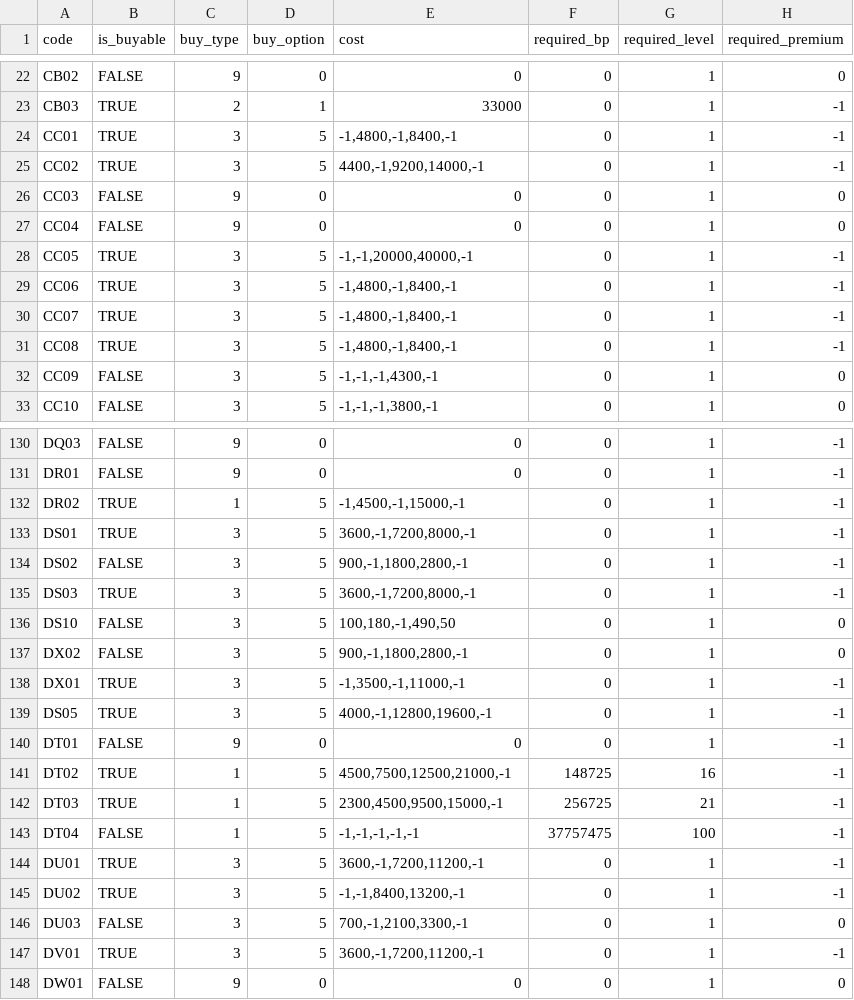
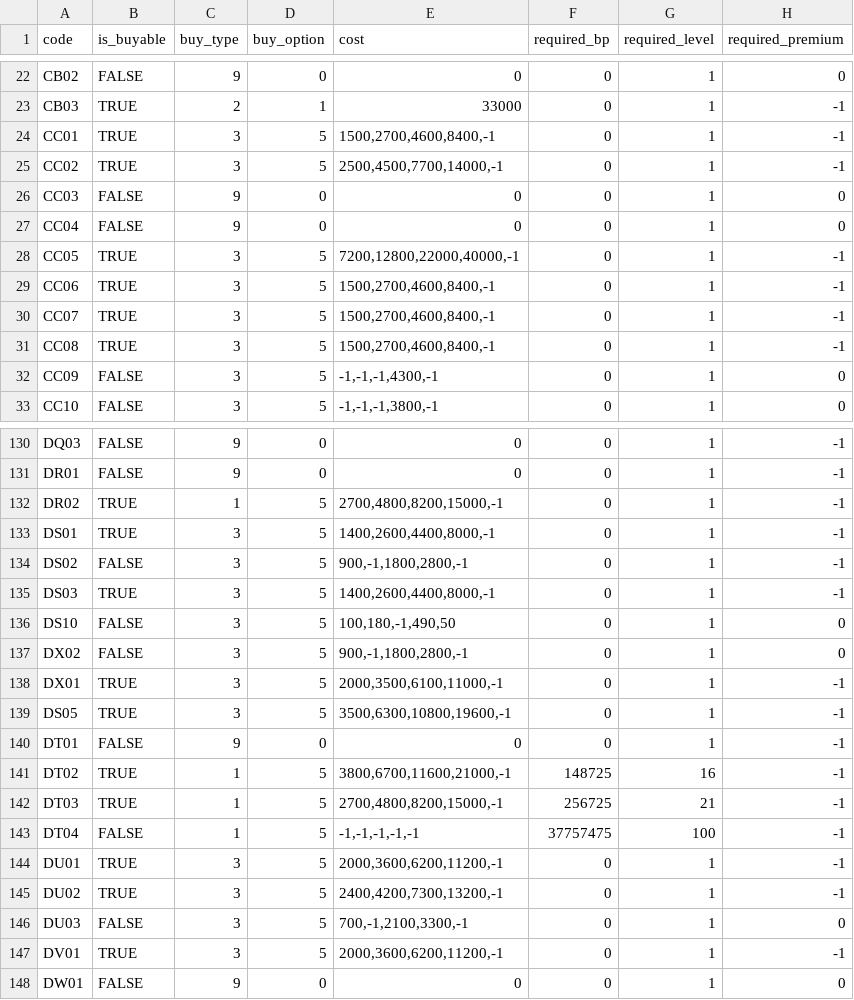
Before and after one commit to SGMartin/wcps_game, a CSV file: wcps_game/client/item_shop.csv, drawn as a sheet; only a part is shown, gaps mark what is left out; the diff covers the shown part only.

```diff
--- a/wcps_game/client/item_shop.csv
+++ b/wcps_game/client/item_shop.csv
@@ -23,10 +23,10 @@ CB02,FALSE,9,0,0,0,1,0
 CB03,TRUE,2,1,33000,0,1,-1
-CC01,TRUE,3,5,"-1,4800,-1,8400,-1",0,1,-1
-CC02,TRUE,3,5,"4400,-1,9200,14000,-1",0,1,-1
+CC01,TRUE,3,5,"1500,2700,4600,8400,-1",0,1,-1
+CC02,TRUE,3,5,"2500,4500,7700,14000,-1",0,1,-1
 CC03,FALSE,9,0,0,0,1,0
 CC04,FALSE,9,0,0,0,1,0
-CC05,TRUE,3,5,"-1,-1,20000,40000,-1",0,1,-1
-CC06,TRUE,3,5,"-1,4800,-1,8400,-1",0,1,-1
-CC07,TRUE,3,5,"-1,4800,-1,8400,-1",0,1,-1
-CC08,TRUE,3,5,"-1,4800,-1,8400,-1",0,1,-1
+CC05,TRUE,3,5,"7200,12800,22000,40000,-1",0,1,-1
+CC06,TRUE,3,5,"1500,2700,4600,8400,-1",0,1,-1
+CC07,TRUE,3,5,"1500,2700,4600,8400,-1",0,1,-1
+CC08,TRUE,3,5,"1500,2700,4600,8400,-1",0,1,-1
 CC09,FALSE,3,5,"-1,-1,-1,4300,-1",0,1,0
@@ -131,18 +131,18 @@ DQ03,FALSE,9,0,0,0,1,-1
 DR01,FALSE,9,0,0,0,1,-1
-DR02,TRUE,1,5,"-1,4500,-1,15000,-1",0,1,-1
-DS01,TRUE,3,5,"3600,-1,7200,8000,-1",0,1,-1
+DR02,TRUE,1,5,"2700,4800,8200,15000,-1",0,1,-1
+DS01,TRUE,3,5,"1400,2600,4400,8000,-1",0,1,-1
 DS02,FALSE,3,5,"900,-1,1800,2800,-1",0,1,-1
-DS03,TRUE,3,5,"3600,-1,7200,8000,-1",0,1,-1
+DS03,TRUE,3,5,"1400,2600,4400,8000,-1",0,1,-1
 DS10,FALSE,3,5,"100,180,-1,490,50",0,1,0
 DX02,FALSE,3,5,"900,-1,1800,2800,-1",0,1,0
-DX01,TRUE,3,5,"-1,3500,-1,11000,-1",0,1,-1
-DS05,TRUE,3,5,"4000,-1,12800,19600,-1",0,1,-1
+DX01,TRUE,3,5,"2000,3500,6100,11000,-1",0,1,-1
+DS05,TRUE,3,5,"3500,6300,10800,19600,-1",0,1,-1
 DT01,FALSE,9,0,0,0,1,-1
-DT02,TRUE,1,5,"4500,7500,12500,21000,-1",148725,16,-1
-DT03,TRUE,1,5,"2300,4500,9500,15000,-1",256725,21,-1
+DT02,TRUE,1,5,"3800,6700,11600,21000,-1",148725,16,-1
+DT03,TRUE,1,5,"2700,4800,8200,15000,-1",256725,21,-1
 DT04,FALSE,1,5,"-1,-1,-1,-1,-1",37757475,100,-1
-DU01,TRUE,3,5,"3600,-1,7200,11200,-1",0,1,-1
-DU02,TRUE,3,5,"-1,-1,8400,13200,-1",0,1,-1
+DU01,TRUE,3,5,"2000,3600,6200,11200,-1",0,1,-1
+DU02,TRUE,3,5,"2400,4200,7300,13200,-1",0,1,-1
 DU03,FALSE,3,5,"700,-1,2100,3300,-1",0,1,0
-DV01,TRUE,3,5,"3600,-1,7200,11200,-1",0,1,-1
+DV01,TRUE,3,5,"2000,3600,6200,11200,-1",0,1,-1
 DW01,FALSE,9,0,0,0,1,0
```
Also changed, not shown: 37 edited cells elsewhere in this file.
